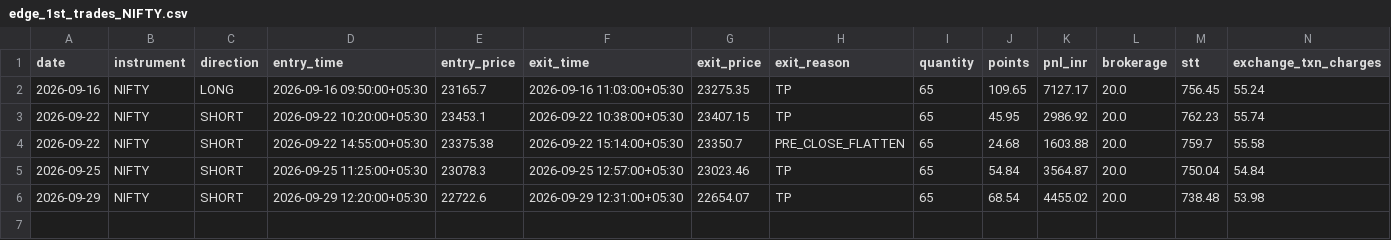
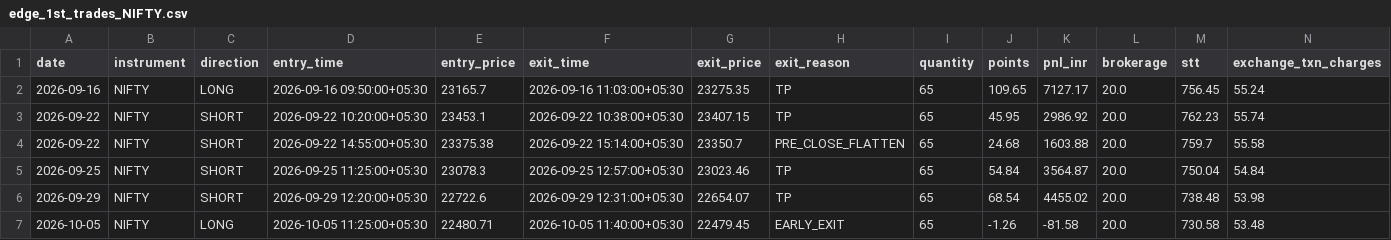
Before and after one commit to Abhirajsinh2/Edge-1st, a CSV file: edge_1st_trades_NIFTY.csv, drawn as a sheet; only a part is shown; rows hold the shown columns only; the diff names each change by its address in the sheet, - before the commit and + after, or states it on an @@ line.

```diff
--- a/edge_1st_trades_NIFTY.csv
+++ b/edge_1st_trades_NIFTY.csv
+row 7: 2026-10-05 | NIFTY | LONG | 2026-10-05 11:25:00+05:30 | 22480.71 | 2026-10-05 11:40:00+05:30 | 22479.45 | EARLY_EXIT | 65 | -1.26 | -81.58 | 20.0 | 730.58 | 53.48
```
Also changed, not shown: 3 other files.
